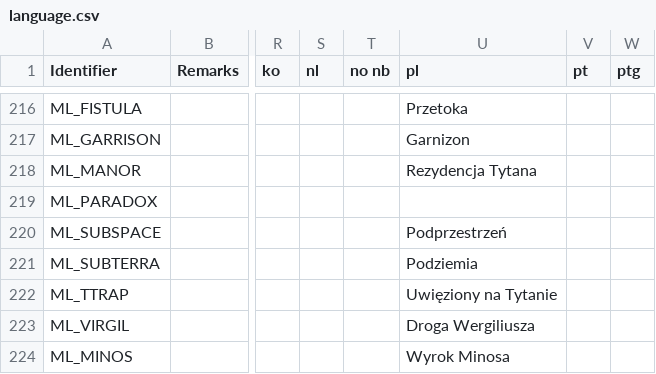
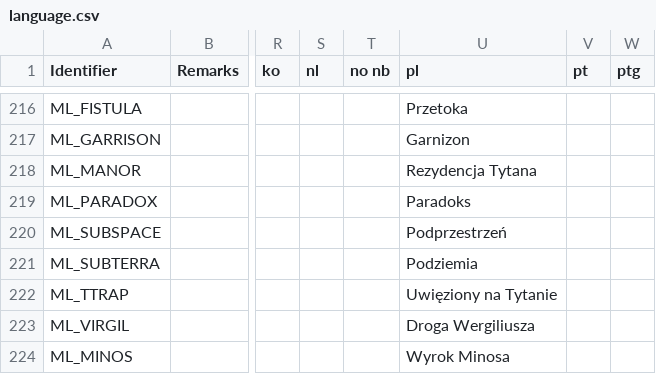
Before and after one commit to Owlet7/wadfusion, a CSV file: res/language.csv, drawn as a sheet; only a part is shown, gaps mark what is left out; the diff names each change by its address in the sheet, - before the commit and + after, or states it on an @@ line.

Commit message:
Update language.csv

```diff
--- a/res/language.csv
+++ b/res/language.csv
-U219 (pl): (empty)
+U219 (pl): Paradoks
```
